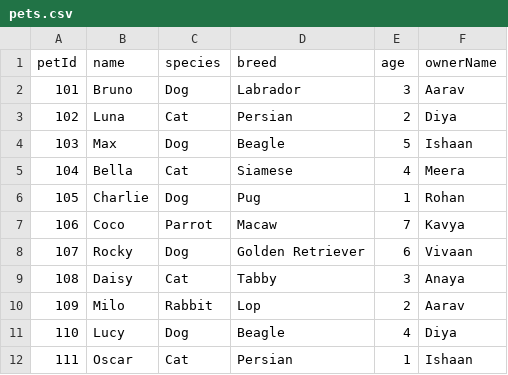
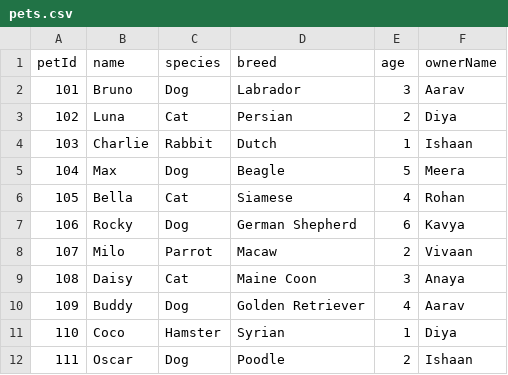
Before and after one commit to Sai0Nikhil/Dsa_2_PetCare, a CSV file: data/pets.csv, drawn as a sheet; only a part is shown; the diff covers the shown part only.

```diff
--- a/data/pets.csv
+++ b/data/pets.csv
@@ -3,10 +3,10 @@ petId,name,species,breed,age,ownerName
 102,Luna,Cat,Persian,2,Diya
-103,Max,Dog,Beagle,5,Ishaan
-104,Bella,Cat,Siamese,4,Meera
-105,Charlie,Dog,Pug,1,Rohan
-106,Coco,Parrot,Macaw,7,Kavya
-107,Rocky,Dog,Golden Retriever,6,Vivaan
-108,Daisy,Cat,Tabby,3,Anaya
-109,Milo,Rabbit,Lop,2,Aarav
-110,Lucy,Dog,Beagle,4,Diya
-111,Oscar,Cat,Persian,1,Ishaan
+103,Charlie,Rabbit,Dutch,1,Ishaan
+104,Max,Dog,Beagle,5,Meera
+105,Bella,Cat,Siamese,4,Rohan
+106,Rocky,Dog,German Shepherd,6,Kavya
+107,Milo,Parrot,Macaw,2,Vivaan
+108,Daisy,Cat,Maine Coon,3,Anaya
+109,Buddy,Dog,Golden Retriever,4,Aarav
+110,Coco,Hamster,Syrian,1,Diya
+111,Oscar,Dog,Poodle,2,Ishaan
```
Also changed, not shown: 121 edited cells elsewhere in this file, 7 other files.
